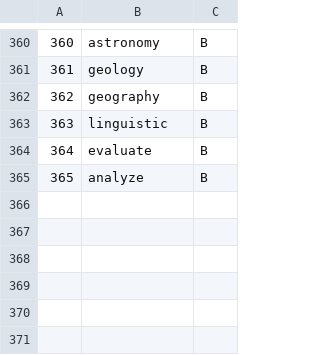
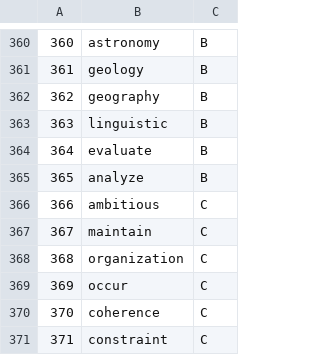
Before and after one commit to nhohung/personal_datasets, a CSV file: vocab.csv, drawn as a sheet; only a part is shown, gaps mark what is left out; the diff names each change by its address in the sheet, - before the commit and + after, or states it on an @@ line.

Commit message:
Add files via upload

```diff
--- a/vocab.csv
+++ b/vocab.csv
+row 366: 366 | ambitious | C
+row 367: 367 | maintain | C
+row 368: 368 | organization | C
+row 369: 369 | occur | C
+row 370: 370 | coherence | C
+row 371: 371 | constraint | C
```
